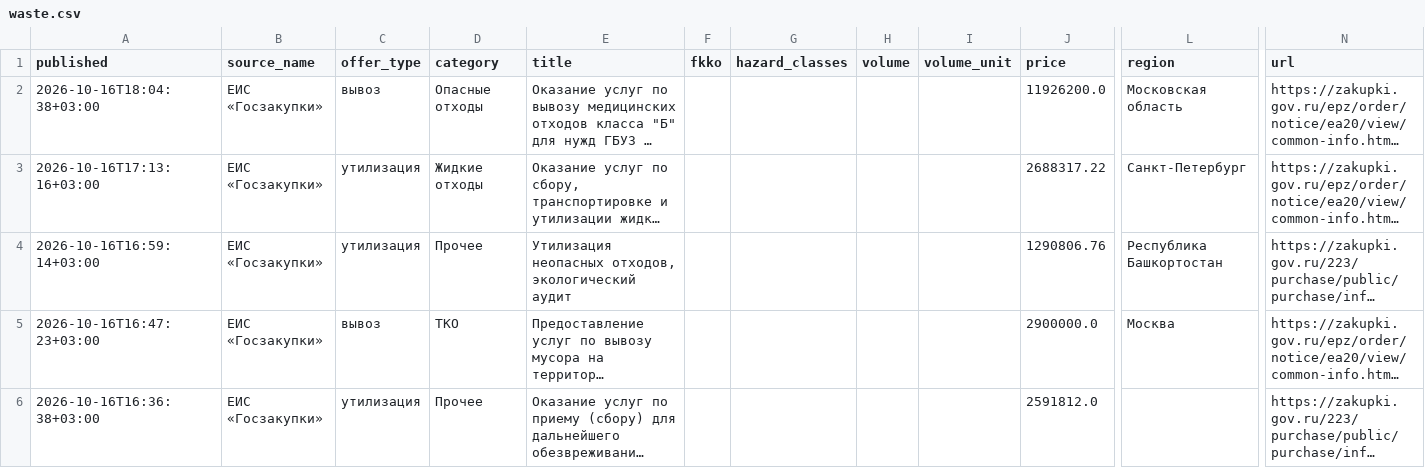
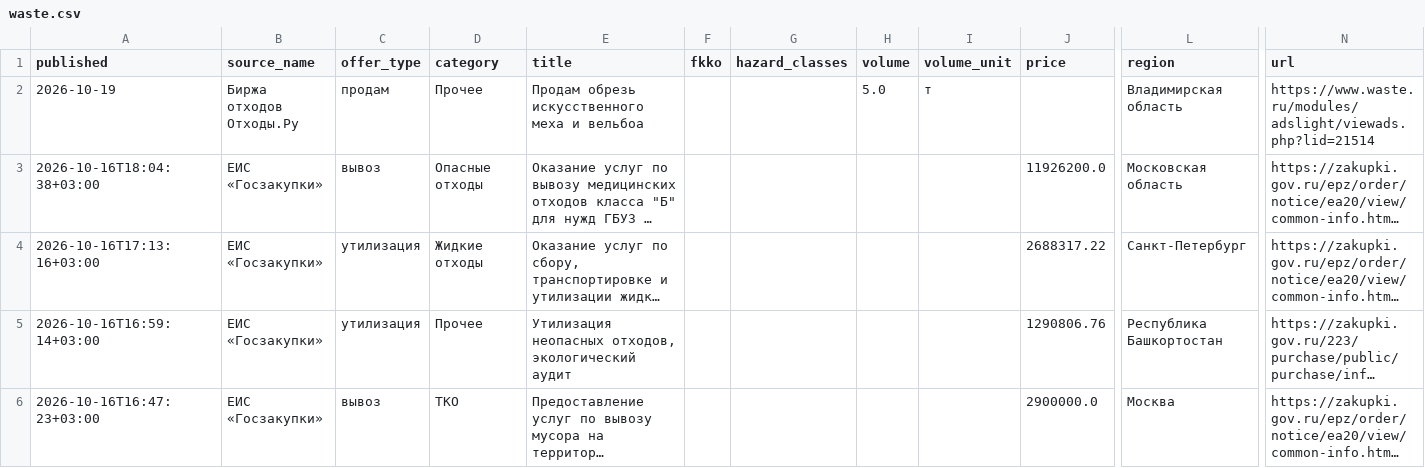
Before and after one commit to vladosick-git/parser-eco-demo, a CSV file: data/waste.csv, drawn as a sheet; only a part is shown, gaps mark what is left out; the shorter side is filled out with more unchanged rows; long unchanged cells end in …; rows hold the shown columns only; the diff names each change by its address in the sheet, - before the commit and + after, or states it on an @@ line.

```diff
--- a/data/waste.csv
+++ b/data/waste.csv
+row 2: 2026-10-19 | Биржа отходов Отходы.Ру | продам | Прочее | Продам обрезь искусственного меха и вельбоа |  |  | 5.0 | т |  | Владимирская область | https://www.waste.ru/modules/adslight/viewads.php?lid=21514
```
Also changed, not shown: data/news.csv, 5 other files.
